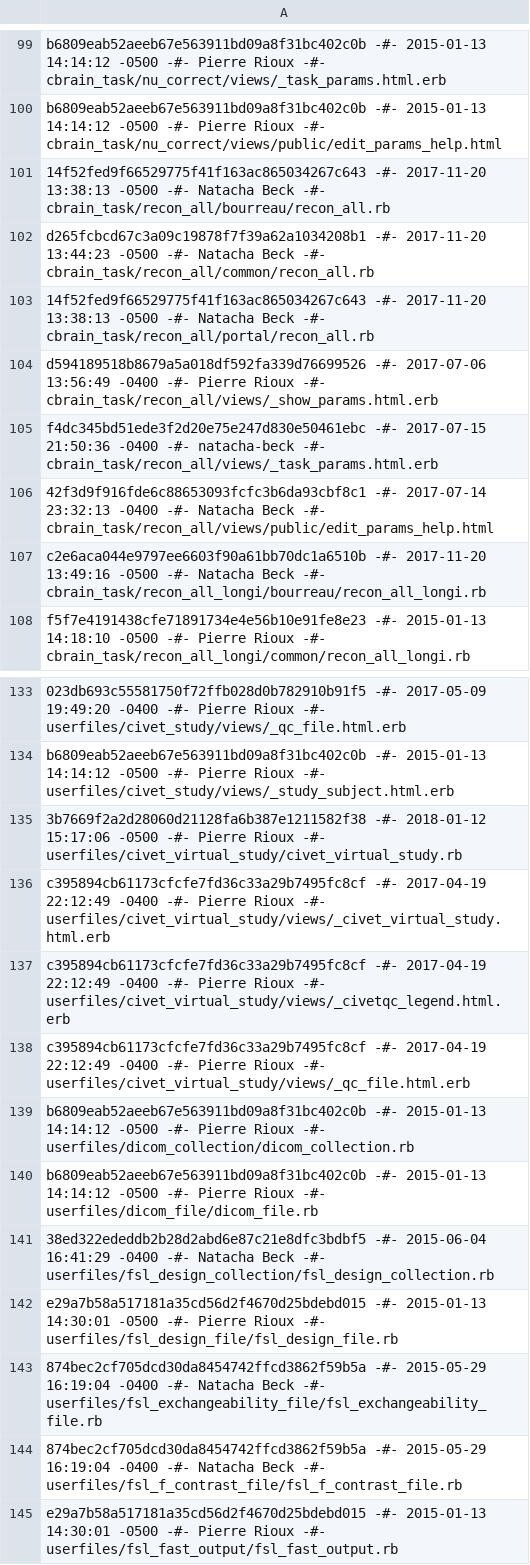
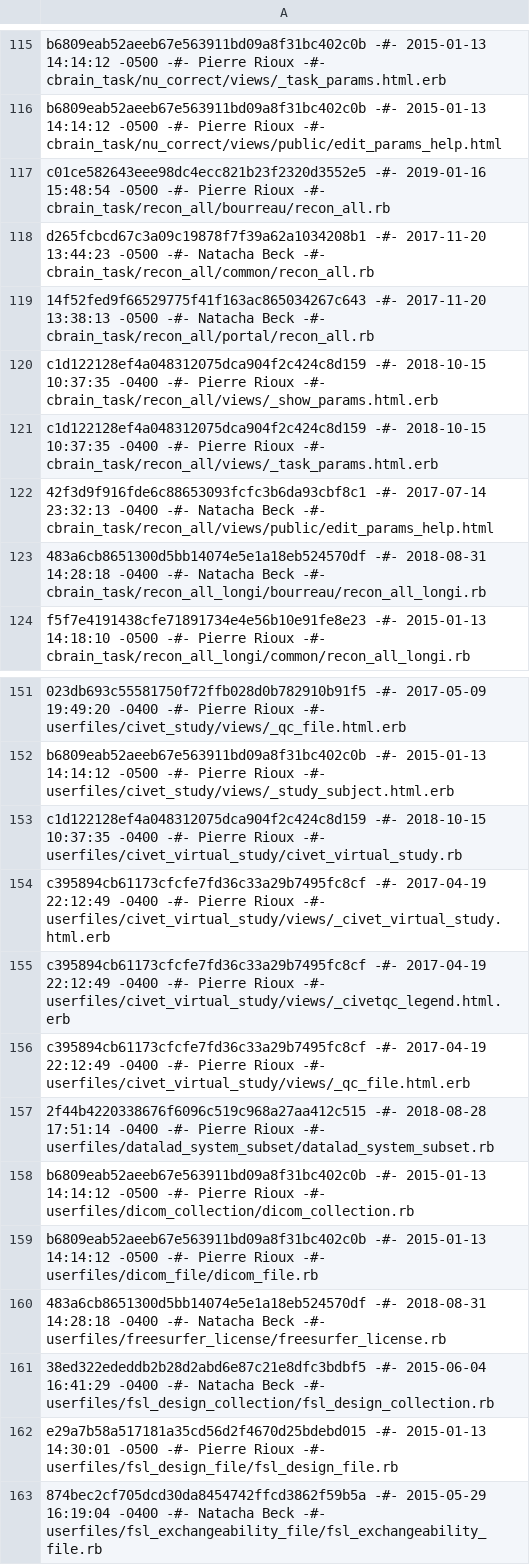
Before and after one commit to aces/cbrain-plugins-neuro, a CSV file: cbrain_file_revisions.csv, drawn as a sheet; only a part is shown, gaps mark what is left out; the shorter side is filled out with more unchanged rows; addresses are those after the commit; the diff covers the shown part only; the diff names each change by its address in the sheet, - before the commit and + after, or states it on an @@ line.

```diff
--- a/cbrain_file_revisions.csv
+++ b/cbrain_file_revisions.csv
-A117: 14f52fed9f66529775f41f163ac865034267c643 -#- 2017-11-20 13:38:13 -0500 -#- Natacha Beck -#- cbrain_task/recon_all/bourreau/recon_all.rb
+A117: c01ce582643eee98dc4ecc821b23f2320d3552e5 -#- 2019-01-16 15:48:54 -0500 -#- Pierre Rioux -#- cbrain_task/recon_all/bourreau/recon_all.rb
-A120: d594189518b8679a5a018df592fa339d76699526 -#- 2017-07-06 13:56:49 -0400 -#-…
+A120: c1d122128ef4a048312075dca904f2c424c8d159 -#- 2018-10-15 10:37:35 -0400 -#-…
-A121: f4dc345bd51ede3f2d20e75e247d830e50461ebc -#- 2017-07-15 21:50:36 -0400 -#- natacha-beck -#- cbrain_task/recon_all/views/_task_params.html.erb
+A121: c1d122128ef4a048312075dca904f2c424c8d159 -#- 2018-10-15 10:37:35 -0400 -#- Pierre Rioux -#- cbrain_task/recon_all/views/_task_params.html.erb
-A123: c2e6aca044e9797ee6603f90a61bb70dc1a6510b -#- 2017-11-20 13:49:16 -0500 -#- Natacha…
+A123: 483a6cb8651300d5bb14074e5e1a18eb524570df -#- 2018-08-31 14:28:18 -0400 -#- Natacha…
-A153: 3b7669f2a2d28060d21128fa6b387e1211582f38 -#- 2018-01-12 15:17:06 -0500 -#- Pierre…
+A153: c1d122128ef4a048312075dca904f2c424c8d159 -#- 2018-10-15 10:37:35 -0400 -#- Pierre…
+row 157: 2f44b4220338676f6096c519c968a27aa412c515 -#- 2018-08-28 17:51:14 -0400 -#- Pierre Rioux -#- userfiles/datalad_system_subset/datalad_system_subset.rb
+row 160: 483a6cb8651300d5bb14074e5e1a18eb524570df -#- 2018-08-31 14:28:18 -0400 -#- Natacha Beck -#- userfiles/freesurfer_license/freesurfer_license.rb
```
Also changed, not shown: 18 added rows and 17 edited cells elsewhere in this file.
